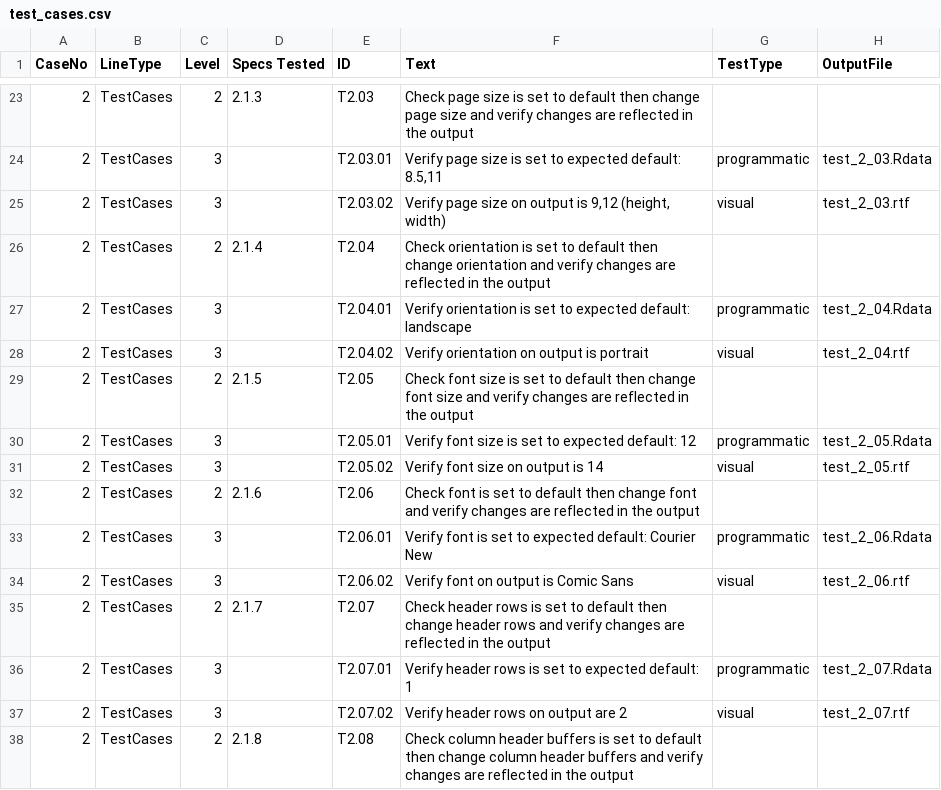
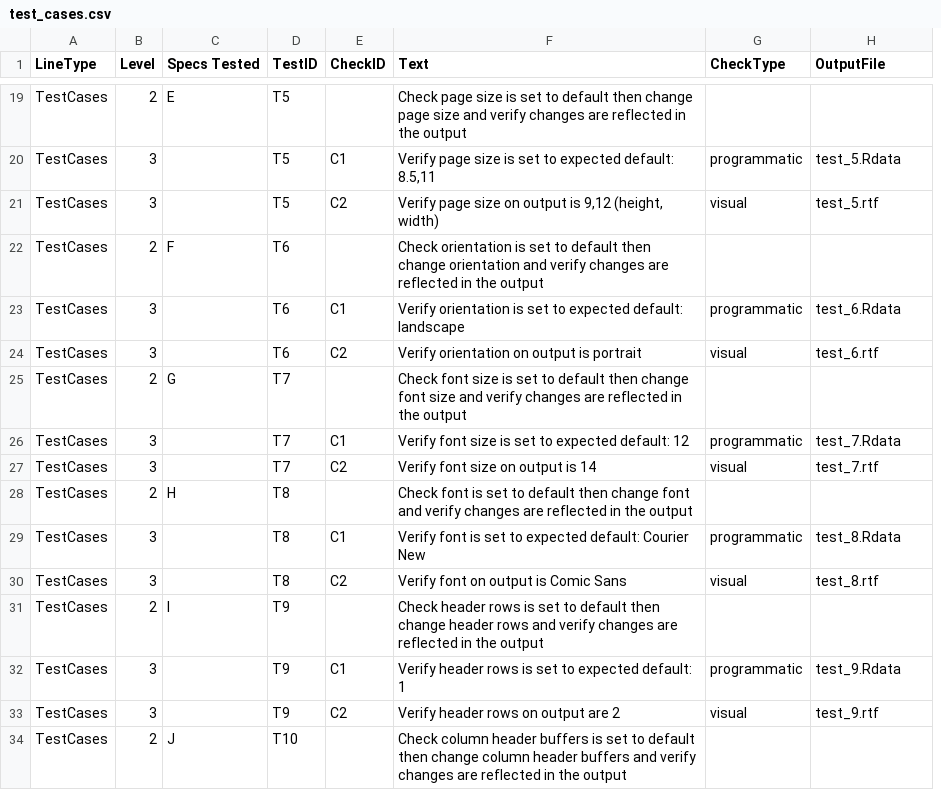
Before and after one commit to atorus-research/pharmaRTF, a CSV file: vignettes/test_cases.csv, drawn as a sheet; only a part is shown, gaps mark what is left out; removed rows and columns are numbered as before the commit, all else as after; the diff covers the shown part only; the diff names each change by its address in the sheet, - before the commit and + after, or states it on an @@ line.

```diff
--- a/vignettes/test_cases.csv
+++ b/vignettes/test_cases.csv
-column A (CaseNo), rows 23-38: all 2
+column D (TestID), rows 19-34: T5 | T5 | T5 | T6 | T6 | T6 | T7 | T7 | T7 | T8 | T8 | T8 | T9 | T9 | T9 | T10
-E1: ID
+E1: CheckID
-G1: TestType
+G1: CheckType
-C19 (Specs Tested): 2.1.3
+C19 (Specs Tested): E
-E19 (CheckID): T2.03
+E19 (CheckID): (empty)
-E20 (CheckID): T2.03.01
+E20 (CheckID): C1
-H20 (OutputFile): test_2_03.Rdata
+H20 (OutputFile): test_5.Rdata
-E21 (CheckID): T2.03.02
+E21 (CheckID): C2
-H21 (OutputFile): test_2_03.rtf
+H21 (OutputFile): test_5.rtf
-C22 (Specs Tested): 2.1.4
+C22 (Specs Tested): F
-E22 (CheckID): T2.04
+E22 (CheckID): (empty)
-E23 (CheckID): T2.04.01
+E23 (CheckID): C1
-H23 (OutputFile): test_2_04.Rdata
+H23 (OutputFile): test_6.Rdata
-E24 (CheckID): T2.04.02
+E24 (CheckID): C2
-H24 (OutputFile): test_2_04.rtf
+H24 (OutputFile): test_6.rtf
-C25 (Specs Tested): 2.1.5
+C25 (Specs Tested): G
-E25 (CheckID): T2.05
+E25 (CheckID): (empty)
-E26 (CheckID): T2.05.01
+E26 (CheckID): C1
-H26 (OutputFile): test_2_05.Rdata
+H26 (OutputFile): test_7.Rdata
-E27 (CheckID): T2.05.02
+E27 (CheckID): C2
-H27 (OutputFile): test_2_05.rtf
+H27 (OutputFile): test_7.rtf
-C28 (Specs Tested): 2.1.6
+C28 (Specs Tested): H
-E28 (CheckID): T2.06
+E28 (CheckID): (empty)
-E29 (CheckID): T2.06.01
+E29 (CheckID): C1
-H29 (OutputFile): test_2_06.Rdata
+H29 (OutputFile): test_8.Rdata
-E30 (CheckID): T2.06.02
+E30 (CheckID): C2
-H30 (OutputFile): test_2_06.rtf
+H30 (OutputFile): test_8.rtf
-C31 (Specs Tested): 2.1.7
+C31 (Specs Tested): I
-E31 (CheckID): T2.07
+E31 (CheckID): (empty)
-E32 (CheckID): T2.07.01
+E32 (CheckID): C1
-H32 (OutputFile): test_2_07.Rdata
+H32 (OutputFile): test_9.Rdata
-E33 (CheckID): T2.07.02
+E33 (CheckID): C2
-H33 (OutputFile): test_2_07.rtf
+H33 (OutputFile): test_9.rtf
-C34 (Specs Tested): 2.1.8
+C34 (Specs Tested): J
-E34 (CheckID): T2.08
+E34 (CheckID): (empty)
```
Also changed, not shown: 1 added row, 5 removed rows and 36 edited cells elsewhere in this file, 3 other files.
